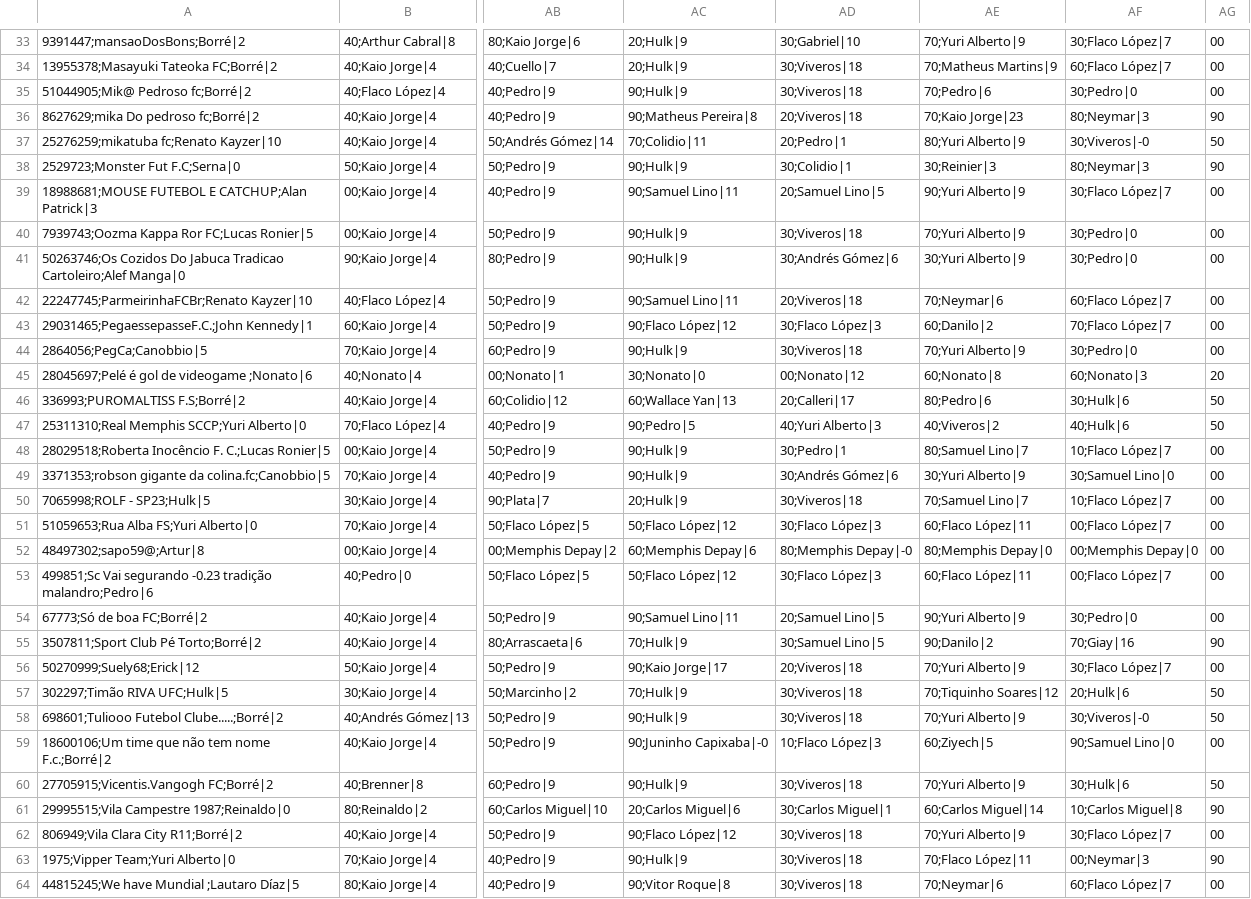
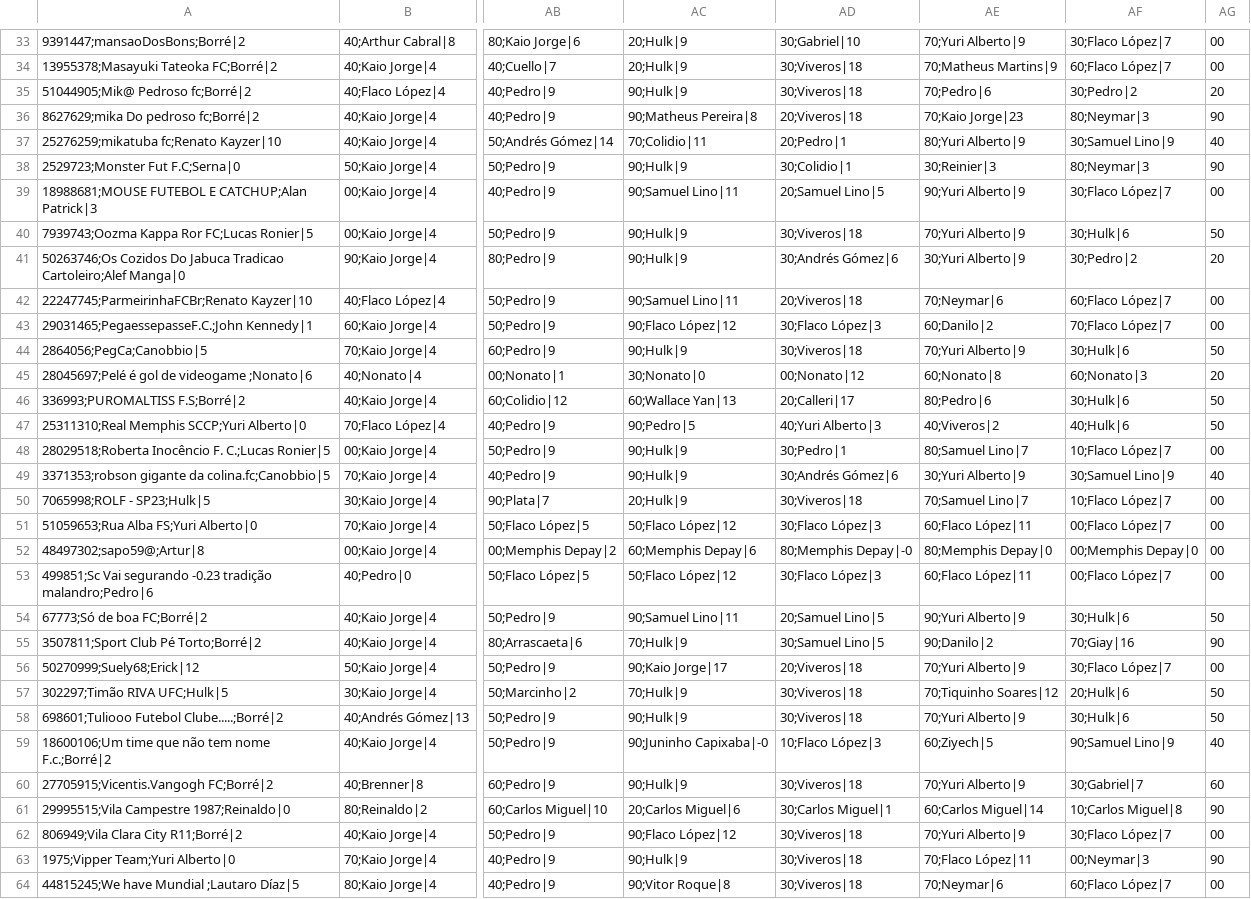
Before and after one commit to mmbsest90/liga-vila-cartobrothers-site, a CSV file: saida/capitaes.csv, drawn as a sheet; only a part is shown, gaps mark what is left out; the diff covers the shown part only; the diff names each change by its address in the sheet, - before the commit and + after, or states it on an @@ line.

```diff
--- a/saida/capitaes.csv
+++ b/saida/capitaes.csv
-AF35: 30;Pedro|0
+AF35: 30;Pedro|2
-AG35: 00
+AG35: 20
-AF37: 30;Viveros|-0
+AF37: 30;Samuel Lino|9
-AG37: 50
+AG37: 40
-AF40: 30;Pedro|0
+AF40: 30;Hulk|6
-AG40: 00
+AG40: 50
-AF41: 30;Pedro|0
+AF41: 30;Pedro|2
-AG41: 00
+AG41: 20
-AF44: 30;Pedro|0
+AF44: 30;Hulk|6
-AG44: 00
+AG44: 50
-AF49: 30;Samuel Lino|0
+AF49: 30;Samuel Lino|9
-AG49: 00
+AG49: 40
-AF54: 30;Pedro|0
+AF54: 30;Hulk|6
-AG54: 00
+AG54: 50
-AF58: 30;Viveros|-0
+AF58: 30;Hulk|6
-AF59: 90;Samuel Lino|0
+AF59: 90;Samuel Lino|9
-AG59: 00
+AG59: 40
-AF60: 30;Hulk|6
+AF60: 30;Gabriel|7
-AG60: 50
+AG60: 60
```
Also changed, not shown: 21 edited cells elsewhere in this file, saida/capitao-mito.csv, saida/escalados.csv, 10 other files.
